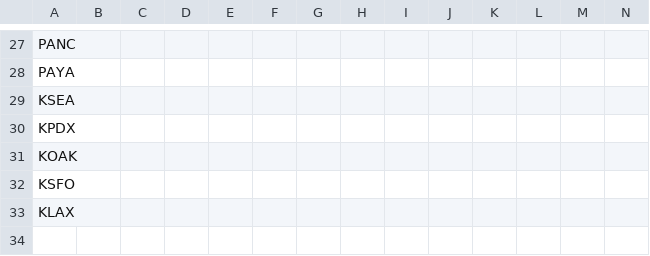
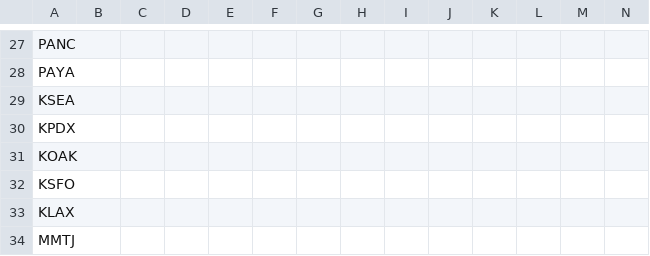
Before and after one commit to johannesmols/flight-tracker, a CSV file: data/flights.csv, drawn as a sheet; only a part is shown, gaps mark what is left out; rows hold the shown columns only; the diff names each change by its address in the sheet, - before the commit and + after, or states it on an @@ line.

Commit message:
Updated flight data

```diff
--- a/data/flights.csv
+++ b/data/flights.csv
+row 34: MMTJ
```
